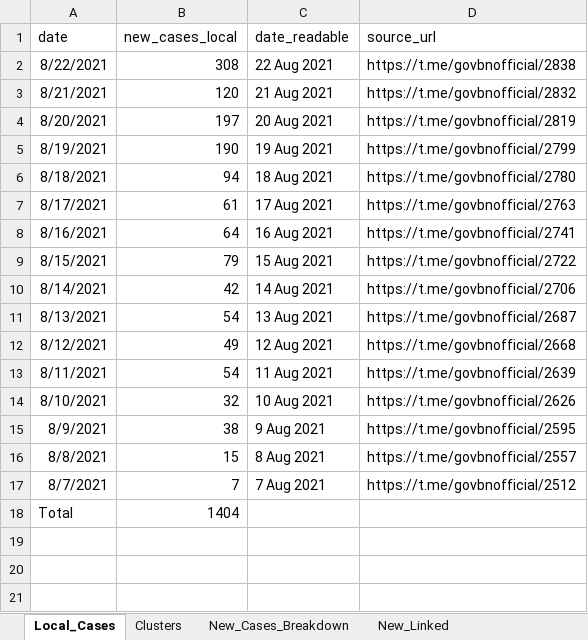
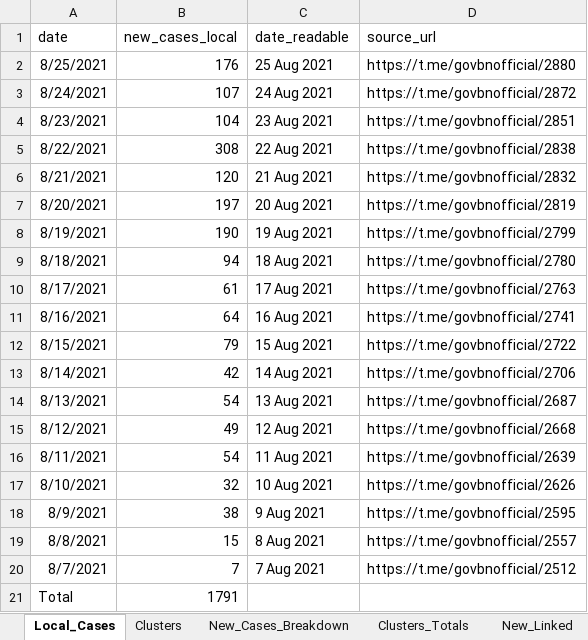
Before and after one commit to openbrunei/brunei-covid19-clusters, an Excel workbook: brunei_covid19_clusters_2021.xlsx, sheet Local_Cases, drawn as a sheet; values as stored, in another font and other column widths than the file's, no borders; table styles not drawn; addresses are those after the commit; the diff names each change by its address in the sheet, - before the commit and + after, or states it on an @@ line.

Commit message:
Update spreadsheet with new cases 24 and 25 Aug 2021
Data from 24 and 25 Aug 2021 added

```diff
--- a/brunei_covid19_clusters_2021.xlsx (sheet Local_Cases)
+++ b/brunei_covid19_clusters_2021.xlsx (sheet Local_Cases)
+sheet tab: Clusters_Totals
+row 2: 8/25/2021 | 176 | 25 Aug 2021 | https://t.me/govbnofficial/2880
+row 3: 8/24/2021 | 107 | 24 Aug 2021 | https://t.me/govbnofficial/2872
+row 4: 8/23/2021 | 104 | 23 Aug 2021 | https://t.me/govbnofficial/2851
-B21 (new_cases_local): 1404
+B21 (new_cases_local): 1791
```
Also changed, not shown: sheet Clusters, sheet New_Cases_Breakdown, sheet New_Linked, formulas that keep their value.
